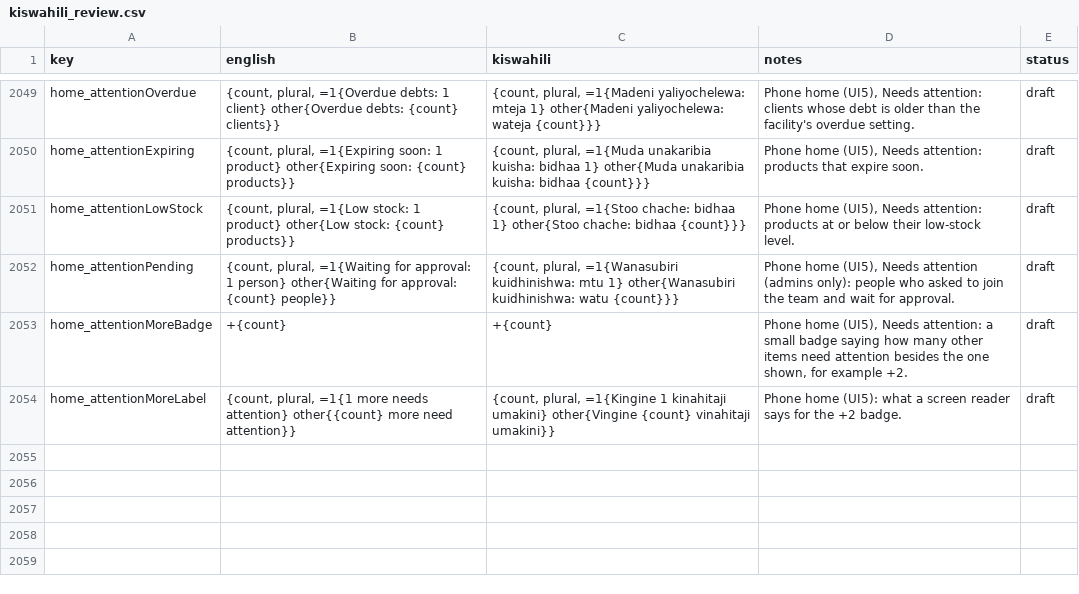
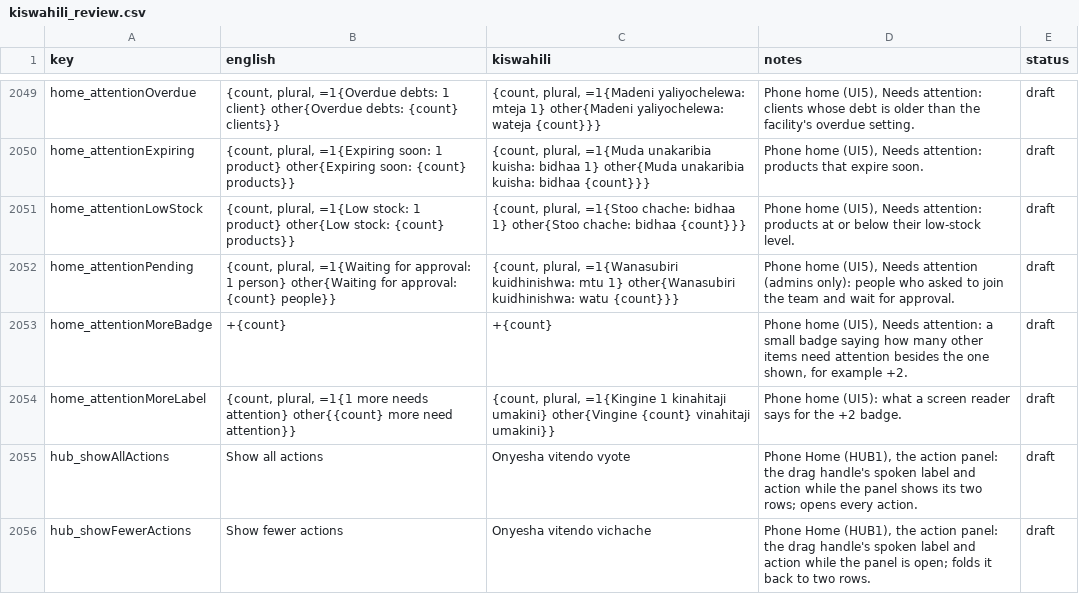
Before and after one commit to shanelvmi/VetBiz-Pro, a CSV file: docs/kiswahili_review.csv, drawn as a sheet; only a part is shown, gaps mark what is left out.

```diff
--- a/docs/kiswahili_review.csv
+++ b/docs/kiswahili_review.csv
@@ -2060 +2060,3 @@ home_attentionMoreBadge,+{count},+{count},"Phone home (UI5), Needs attention: a
 home_attentionMoreLabel,"{count, plural, =1{1 more needs attention} other{{count} more need attention}}","{count, plural, =1{Kingine 1 kinahitaji umakini} other{Vingine {count} vinahitaji umakini}}",Phone home (UI5): what a screen reader says for the +2 badge.,draft
+hub_showAllActions,Show all actions,Onyesha vitendo vyote,"Phone Home (HUB1), the action panel: the drag handle's spoken label and action while the panel shows its two rows; opens every action.",draft
+hub_showFewerActions,Show fewer actions,Onyesha vitendo vichache,"Phone Home (HUB1), the action panel: the drag handle's spoken label and action while the panel is open; folds it back to two rows.",draft
```
Also changed, not shown: 1 other file.
